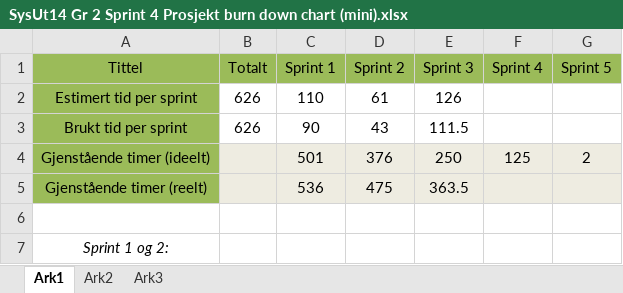
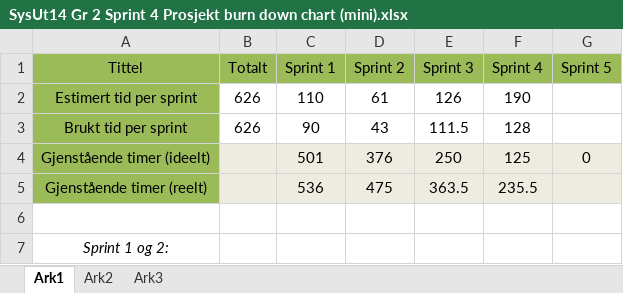
Before and after one commit to SurtEple/Dokumenter, an Excel workbook: Sprint 4/SysUt14 Gr 2 Sprint 4 Prosjekt burn down chart (mini).xlsx, sheet Ark1, drawn as a sheet; only a part is shown; values as stored, in another font and other column widths than the file's, no borders; charts and pictures not drawn; the diff names each change by its address in the sheet, - before the commit and + after, or states it on an @@ line.

```diff
--- a/Sprint 4/SysUt14 Gr 2 Sprint 4 Prosjekt burn down chart (mini).xlsx (sheet Ark1)
+++ b/Sprint 4/SysUt14 Gr 2 Sprint 4 Prosjekt burn down chart (mini).xlsx (sheet Ark1)
-F2 (Sprint 4): (empty)
+F2 (Sprint 4): 190
-F3 (Sprint 4): (empty)
+F3 (Sprint 4): 128
-G4 (Sprint 5): 2
+G4 (Sprint 5): 0
-F5 (Sprint 4): (empty)
+F5 (Sprint 4): 235.5
```
Also changed, not shown: charts or pictures, Sprint 4/SysUt14 Gr 2 Burn down chart - holdes oppdatert av SM.xlsx, Sprint 4/SysUt14 Gr 2 Sprint 4 Prosjekt burn down chart (stor).xlsx, 5 other files.
